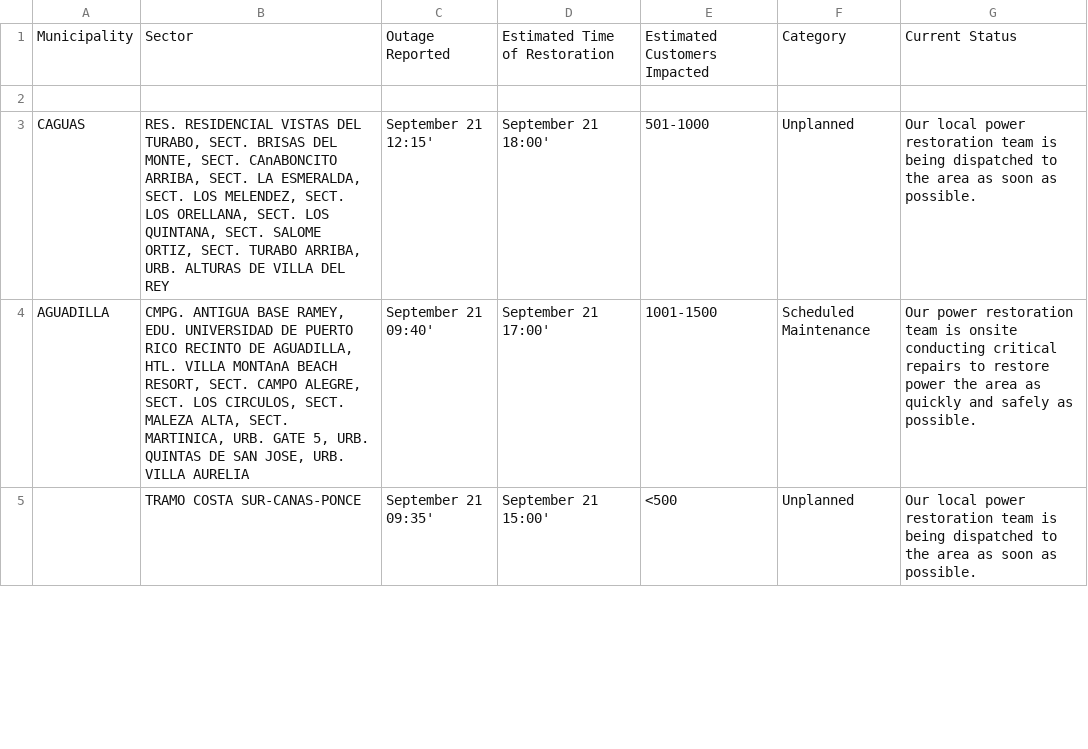
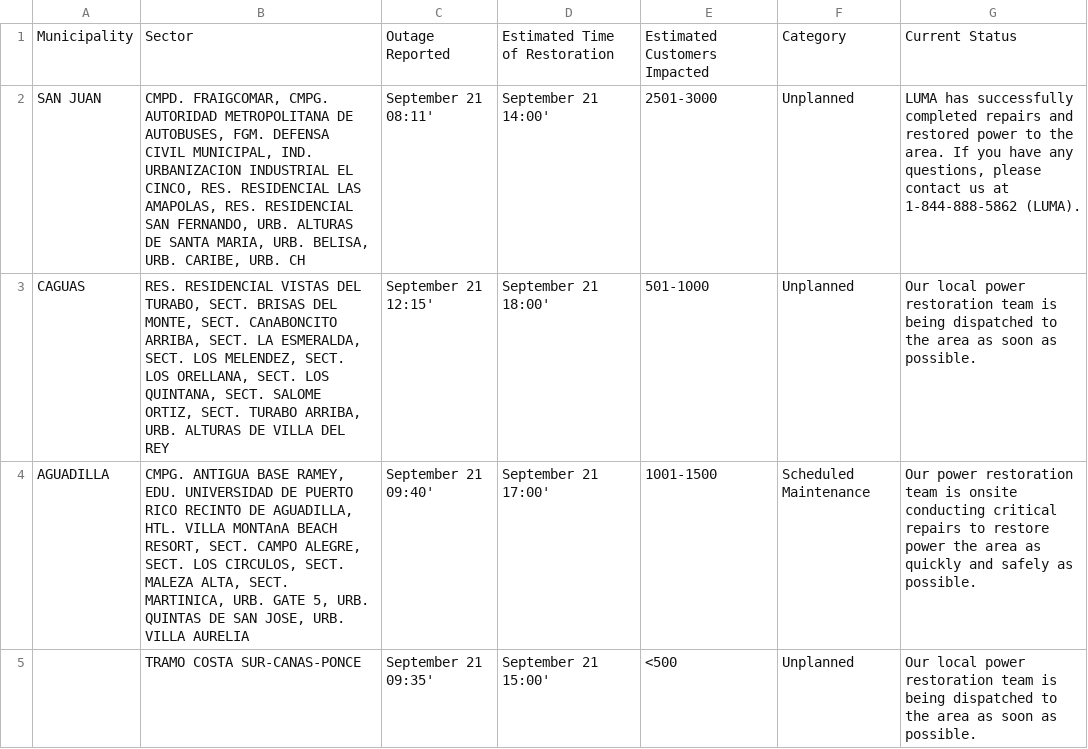
Before and after one commit to SuperSonicHub1/luma-energy-outages, a CSV file: notable_outages.csv, drawn as a sheet; only a part is shown.

```diff
--- a/notable_outages.csv
+++ b/notable_outages.csv
@@ -1,3 +1,3 @@
 Municipality,Sector,Outage Reported,Estimated Time of Restoration,Estimated Customers Impacted,Category,Current Status
-,,,,,,
+SAN JUAN,"CMPD. FRAIGCOMAR, CMPG. AUTORIDAD METROPOLITANA DE AUTOBUSES, FGM. DEFENSA CIVIL MUNICIPAL, IND. URBANIZACION INDUSTRIAL EL CINCO, RES. RESIDENCIAL LAS AMAPOLAS, RES. RESIDENCIAL SAN FERNANDO, URB. ALTURAS DE SANTA MARIA, URB. BELISA, URB. CARIBE, URB. CH",September 21 08:11',September 21 14:00',2501-3000,Unplanned,"LUMA has successfully completed repairs and restored power to the area. If you have any questions, please contact us at 1-844-888-5862 (LUMA). "
 CAGUAS,"RES. RESIDENCIAL VISTAS DEL TURABO, SECT. BRISAS DEL MONTE, SECT. CAnABONCITO ARRIBA, SECT. LA ESMERALDA, SECT. LOS MELENDEZ, SECT. LOS ORELLANA, SECT. LOS QUINTANA, SECT. SALOME ORTIZ, SECT. TURABO ARRIBA, URB. ALTURAS DE VILLA DEL REY",September 21 12:15',September 21 18:00',501-1000,Unplanned,Our local power restoration team is being dispatched to the area as soon as possible.
```
Also changed, not shown: 2 other files.
